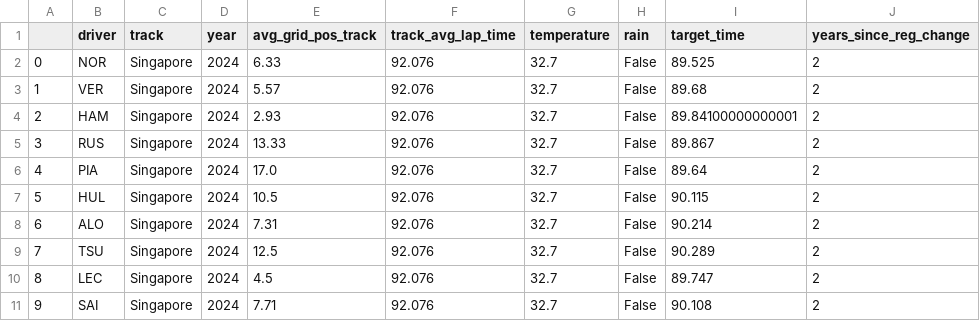
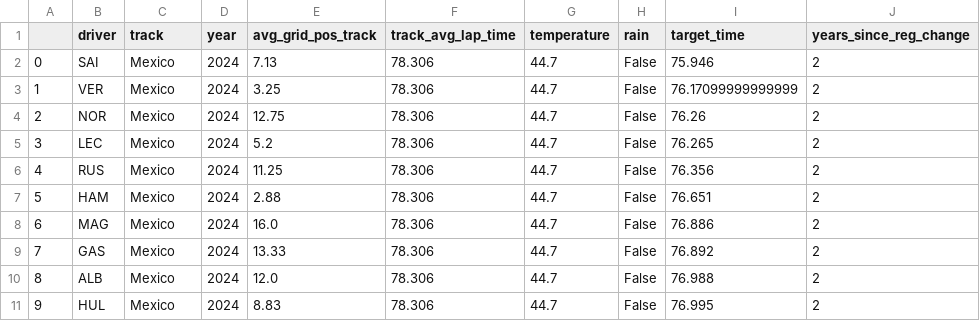
Before and after one commit to tmalik1116/F1_Qualifying_Predictor_ML, a CSV file: backend/data/new_race.csv, drawn as a sheet; only a part is shown; the diff covers the shown part only.

```diff
--- a/backend/data/new_race.csv
+++ b/backend/data/new_race.csv
@@ -1,11 +1,11 @@
 ,driver,track,year,avg_grid_pos_track,track_avg_lap_time,temperature,rain,target_time,years_since_reg_change
-0,NOR,Singapore,2024,6.33,92.076,32.7,False,89.525,2
-1,VER,Singapore,2024,5.57,92.076,32.7,False,89.68,2
-2,HAM,Singapore,2024,2.93,92.076,32.7,False,89.84100000000001,2
-3,RUS,Singapore,2024,13.33,92.076,32.7,False,89.867,2
-4,PIA,Singapore,2024,17.0,92.076,32.7,False,89.64,2
-5,HUL,Singapore,2024,10.5,92.076,32.7,False,90.115,2
-6,ALO,Singapore,2024,7.31,92.076,32.7,False,90.214,2
-7,TSU,Singapore,2024,12.5,92.076,32.7,False,90.289,2
-8,LEC,Singapore,2024,4.5,92.076,32.7,False,89.747,2
-9,SAI,Singapore,2024,7.71,92.076,32.7,False,90.108,2
+0,SAI,Mexico,2024,7.13,78.306,44.7,False,75.946,2
+1,VER,Mexico,2024,3.25,78.306,44.7,False,76.17099999999999,2
+2,NOR,Mexico,2024,12.75,78.306,44.7,False,76.26,2
+3,LEC,Mexico,2024,5.2,78.306,44.7,False,76.265,2
+4,RUS,Mexico,2024,11.25,78.306,44.7,False,76.356,2
+5,HAM,Mexico,2024,2.88,78.306,44.7,False,76.651,2
+6,MAG,Mexico,2024,16.0,78.306,44.7,False,76.886,2
+7,GAS,Mexico,2024,13.33,78.306,44.7,False,76.892,2
+8,ALB,Mexico,2024,12.0,78.306,44.7,False,76.988,2
+9,HUL,Mexico,2024,8.83,78.306,44.7,False,76.995,2
```
Also changed, not shown: 59 edited cells elsewhere in this file, backend/data/lap_data.csv, 2 other files.
